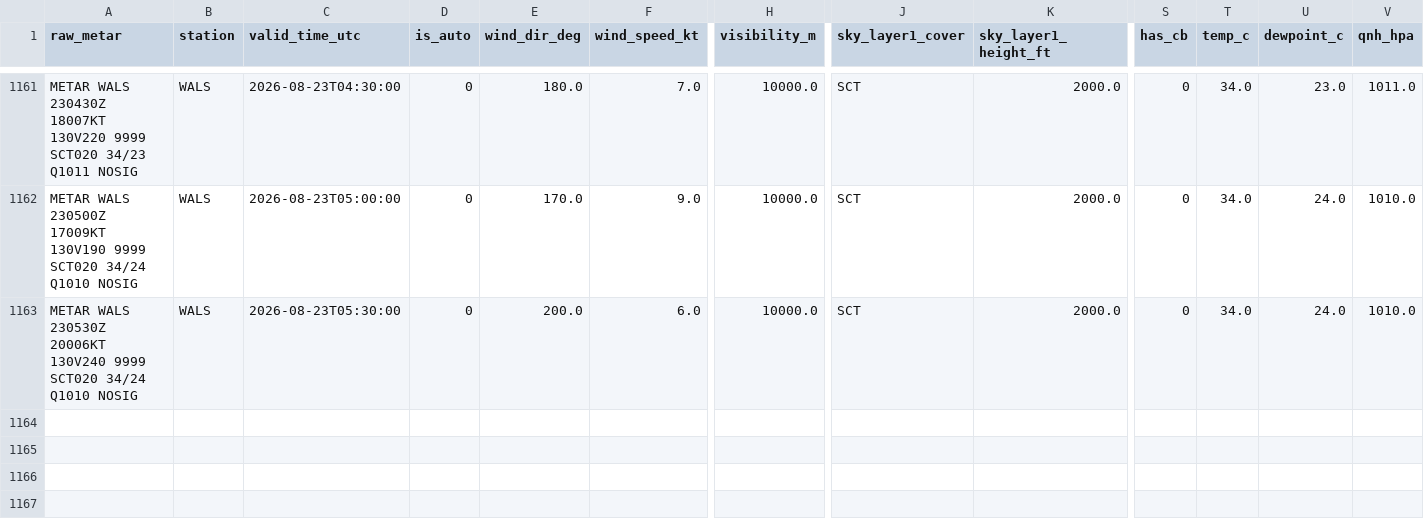
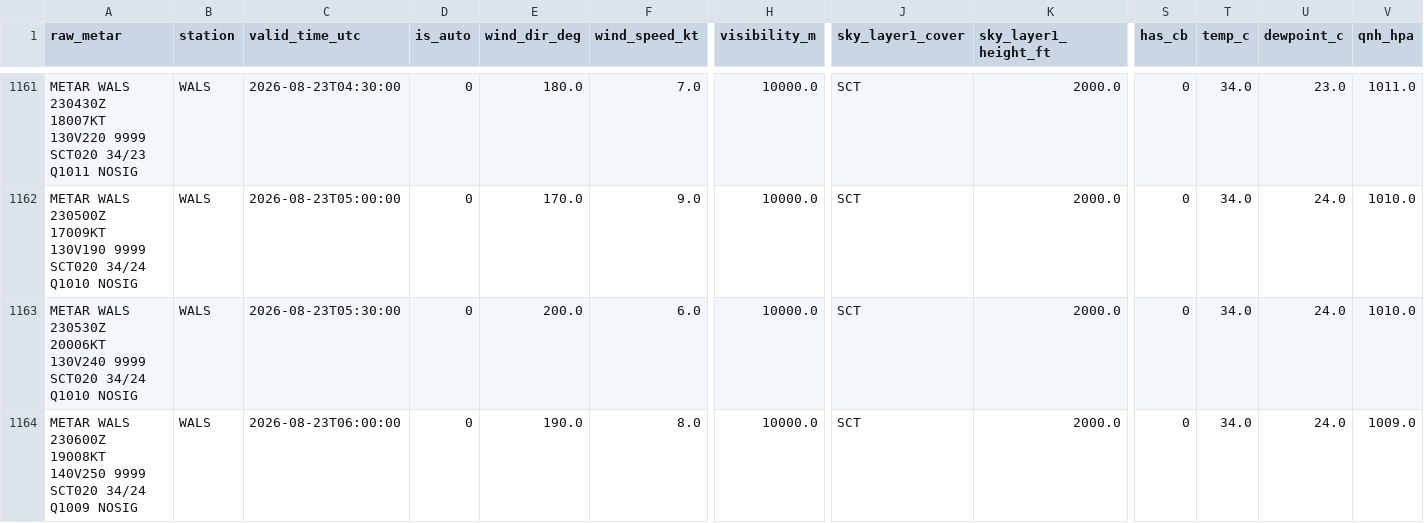
Before and after one commit to ojanzul/bmkg-taf-machinelearning, a CSV file: data/wals_metar_structured.csv, drawn as a sheet; only a part is shown, gaps mark what is left out; rows hold the shown columns only; the diff names each change by its address in the sheet, - before the commit and + after, or states it on an @@ line.

```diff
--- a/data/wals_metar_structured.csv
+++ b/data/wals_metar_structured.csv
+row 1164: METAR WALS 230600Z 19008KT 140V250 9999 SCT020 34/24 Q1009 NOSIG | WALS | 2026-08-23T06:00:00 | 0 | 190.0 | 8.0 | 10000.0 | SCT | 2000.0 | 0 | 34.0 | 24.0 | 1009.0
```
Also changed, not shown: data/wals_metar_raw_archive.csv, data/wals_training_dataset.csv.
